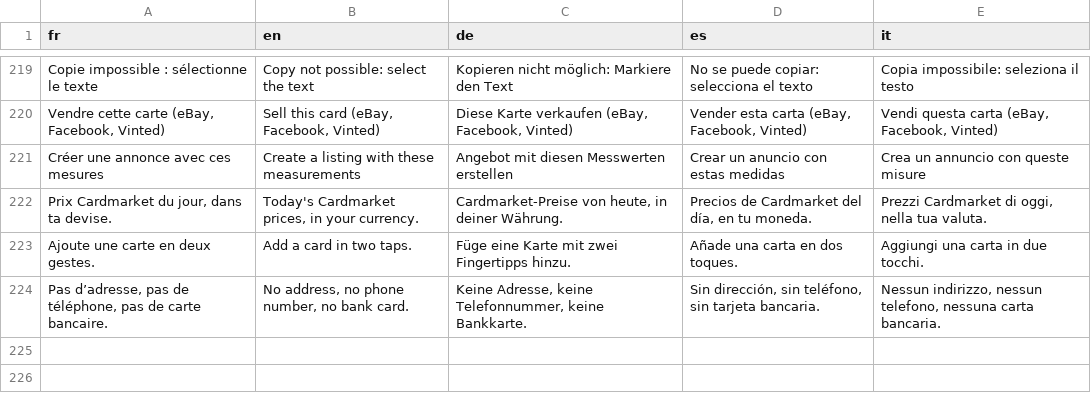
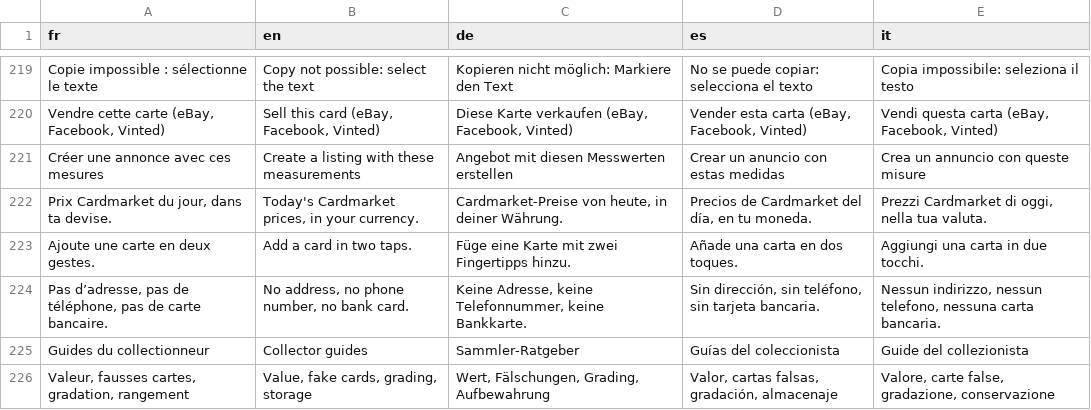
Before and after one commit to blevdosmiles/callit, a TSV file: i18n/textes-appli.tsv, drawn as a sheet; only a part is shown, gaps mark what is left out.

```diff
--- a/i18n/textes-appli.tsv
+++ b/i18n/textes-appli.tsv
@@ -224 +224,3 @@ Ajoute une carte en deux gestes.	Add a card in two taps.	Füge eine Karte mit zw
 Pas d’adresse, pas de téléphone, pas de carte bancaire.	No address, no phone number, no bank card.	Keine Adresse, keine Telefonnummer, keine Bankkarte.	Sin dirección, sin teléfono, sin tarjeta bancaria.	Nessun indirizzo, nessun telefono, nessuna carta bancaria.
+Guides du collectionneur	Collector guides	Sammler-Ratgeber	Guías del coleccionista	Guide del collezionista
+Valeur, fausses cartes, gradation, rangement	Value, fake cards, grading, storage	Wert, Fälschungen, Grading, Aufbewahrung	Valor, cartas falsas, gradación, almacenaje	Valore, carte false, gradazione, conservazione
```
Also changed, not shown: 7 other files.
